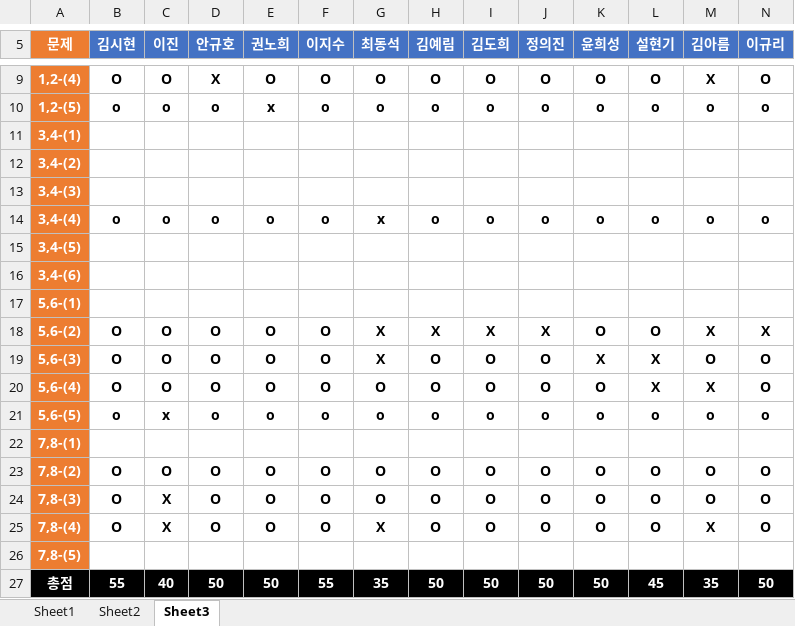
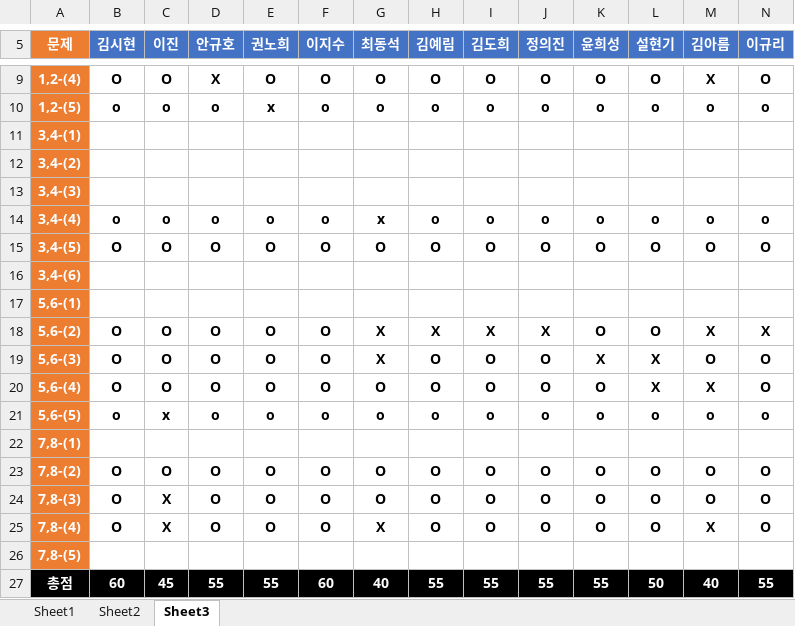
Before and after one commit to longBright/2022_DeepLearningStudy, an Excel workbook: 02_Test_Data/DeepLearningStudy_4기_채점표.xlsx, sheet Sheet3, drawn as a sheet; only a part is shown, gaps mark what is left out; values as stored, in another font and other column widths than the file's, no borders; removed rows and columns are numbered as before the commit, all else as after; rows hold the shown columns only; the diff names each change by its address in the sheet, - before the commit and + after, or states it on an @@ line.

Commit message:
Kim

```diff
--- a/02_Test_Data/DeepLearningStudy_4기_채점표.xlsx (sheet Sheet3)
+++ b/02_Test_Data/DeepLearningStudy_4기_채점표.xlsx (sheet Sheet3)
-row 15: 3,4-(5)
+row 15: 3,4-(5) | O | O | O | O | O | O | O | O | O | O | O | O | O
-row 27: 총점 | 55 | 40 | 50 | 50 | 55 | 35 | 50 | 50 | 50 | 50 | 45 | 35 | 50
+row 27: 총점 | 60 | 45 | 55 | 55 | 60 | 40 | 55 | 55 | 55 | 55 | 50 | 40 | 55
```
